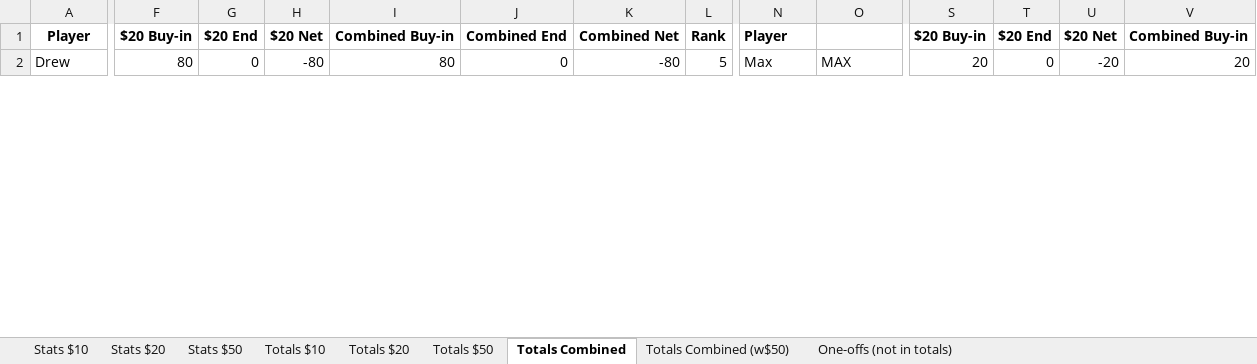
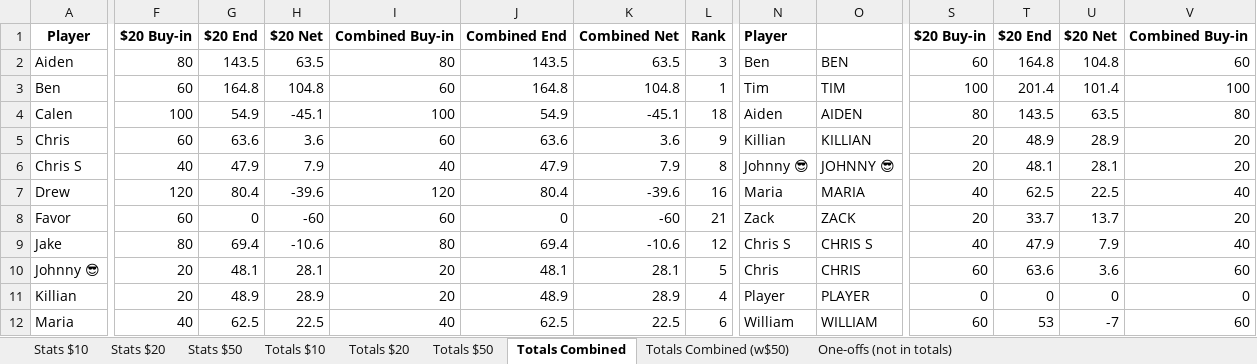
Before and after one commit to bwgoulet/poker-stats, an Excel workbook: data/fall-2026.xlsx, sheet Totals Combined, drawn as a sheet; only a part is shown, gaps mark what is left out; values as stored, in another font and other column widths than the file's, no borders; charts and pictures and conditional formats not drawn; addresses are those after the commit; rows hold the shown columns only; the diff covers the shown part only; the diff names each change by its address in the sheet, - before the commit and + after, or states it on an @@ line.

```diff
--- a/data/fall-2026.xlsx (sheet Totals Combined)
+++ b/data/fall-2026.xlsx (sheet Totals Combined)
+row 2: Aiden | 80 | 143.5 | 63.5 | 80 | 143.5 | 63.5 | 3 | Ben | BEN | 60 | 164.8 | 104.8 | 60
+row 3: Ben | 60 | 164.8 | 104.8 | 60 | 164.8 | 104.8 | 1 | Tim | TIM | 100 | 201.4 | 101.4 | 100
+row 4: Calen | 100 | 54.9 | -45.1 | 100 | 54.9 | -45.1 | 18 | Aiden | AIDEN | 80 | 143.5 | 63.5 | 80
+row 5: Chris | 60 | 63.6 | 3.6 | 60 | 63.6 | 3.6 | 9 | Killian | KILLIAN | 20 | 48.9 | 28.9 | 20
+row 6: Chris S | 40 | 47.9 | 7.9 | 40 | 47.9 | 7.9 | 8 | Johnny 😎 | JOHNNY 😎 | 20 | 48.1 | 28.1 | 20
-F7: 80
+F7: 120
-G7: 0
+G7: 80.4
-H7: -80
+H7: -39.6
-I7: 80
+I7: 120
-J7: 0
+J7: 80.4
-K7: -80
+K7: -39.6
-L7: 5
+L7: 16
-N7: Max
+N7: Maria
-O7: MAX
+O7: MARIA
-S7: 20
+S7: 40
-T7: 0
+T7: 62.5
-U7: -20
+U7: 22.5
-V7: 20
+V7: 40
+row 8: Favor | 60 | 0 | -60 | 60 | 0 | -60 | 21 | Zack | ZACK | 20 | 33.7 | 13.7 | 20
+row 9: Jake | 80 | 69.4 | -10.6 | 80 | 69.4 | -10.6 | 12 | Chris S | CHRIS S | 40 | 47.9 | 7.9 | 40
+row 10: Johnny 😎 | 20 | 48.1 | 28.1 | 20 | 48.1 | 28.1 | 5 | Chris | CHRIS | 60 | 63.6 | 3.6 | 60
+row 11: Killian | 20 | 48.9 | 28.9 | 20 | 48.9 | 28.9 | 4 | Player | PLAYER | 0 | 0 | 0 | 0
+row 12: Maria | 40 | 62.5 | 22.5 | 40 | 62.5 | 22.5 | 6 | William | WILLIAM | 60 | 53 | -7 | 60
```
Also changed, not shown: 6 added rows, 16 removed rows and 61 edited cells elsewhere in this sheet, sheet Totals Combined (w$50), sheet Totals $20, sheet Stats $20, formulas that keep their value.
